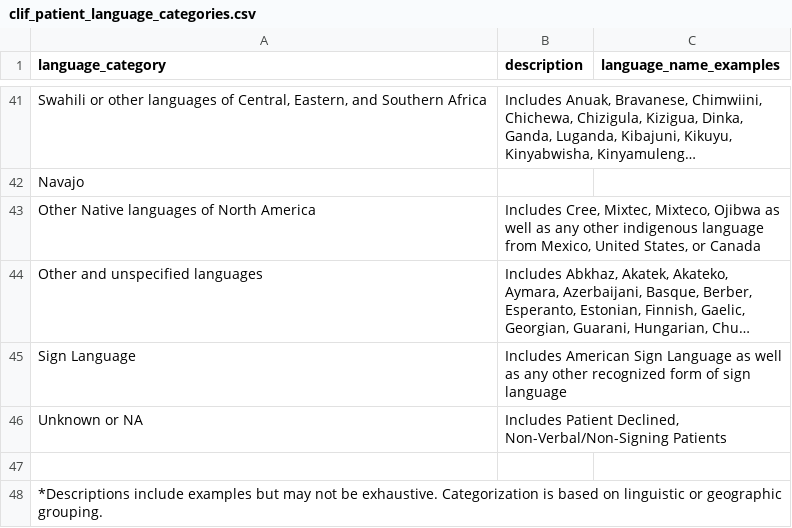
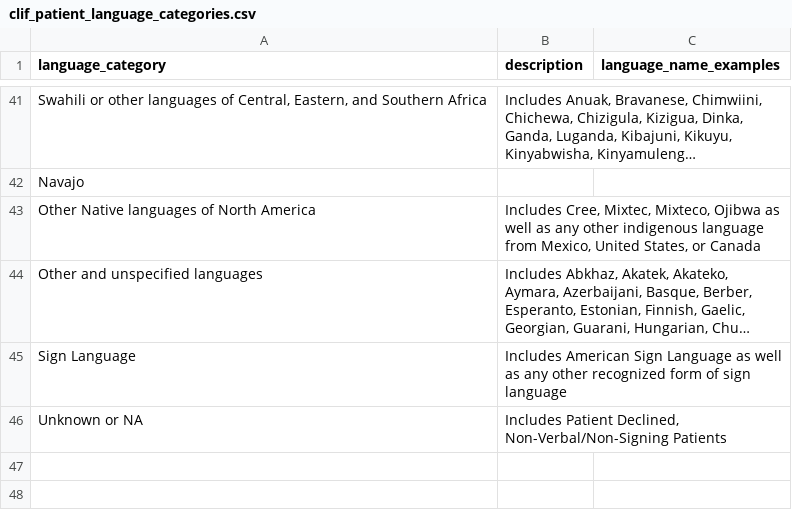
Before and after one commit to Common-Longitudinal-ICU-data-Format/CLIF, a CSV file: mCIDE/patient/clif_patient_language_categories.csv, drawn as a sheet; only a part is shown, gaps mark what is left out; long unchanged cells end in ….

```diff
--- a/mCIDE/patient/clif_patient_language_categories.csv
+++ b/mCIDE/patient/clif_patient_language_categories.csv
@@ -46,3 +46 @@ Sign Language,Includes American Sign Language as well as any other recognized fo
 Unknown or NA,"Includes Patient Declined, Non-Verbal/Non-Signing Patients",
-,,
-*Descriptions include examples but may not be exhaustive. Categorization is based on linguistic or geographic grouping.,,
```
